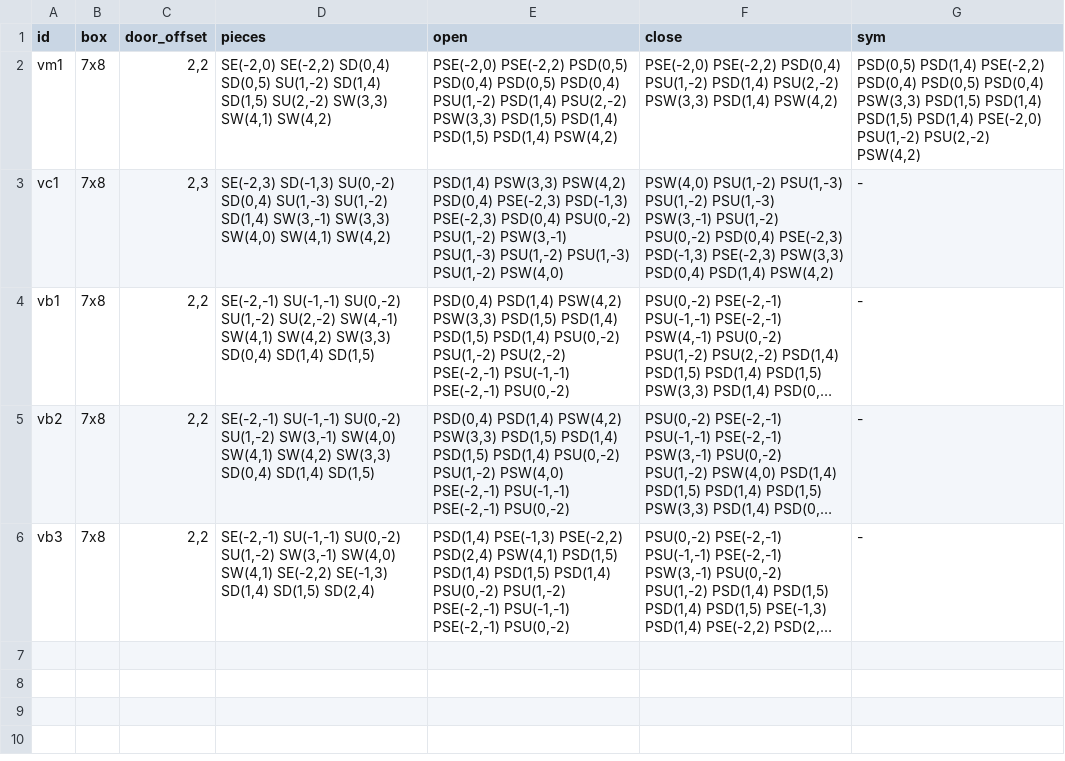
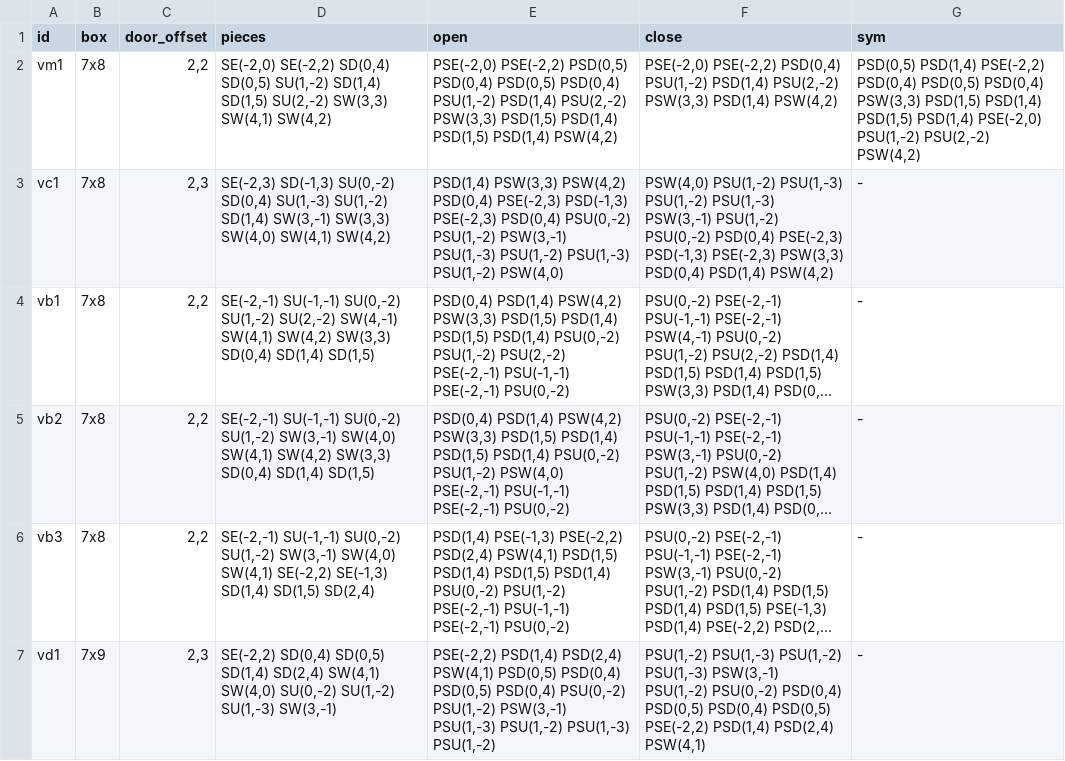
Before and after one commit to vjeux/minecraft-tas, a TSV file: designs/piston-door-3x3/tracks/vmid/vm.tsv, drawn as a sheet; long unchanged cells end in …; the diff names each change by its address in the sheet, - before the commit and + after, or states it on an @@ line.

Commit message:
vmid: vd1 (7x9: ML up elevator + C down elevator on opposite sides; ideal WORKS, connect WIRABLE), vm1L/vm1Lw1 (level-held side pullers, bottom links), vm1-2gt plan, vd1 seed

```diff
--- a/designs/piston-door-3x3/tracks/vmid/vm.tsv
+++ b/designs/piston-door-3x3/tracks/vmid/vm.tsv
+row 7: vd1 | 7x9 | 2,3 | SE(-2,2) SD(0,4) SD(0,5) SD(1,4) SD(2,4) SW(4,1) SW(4,0) SU(0,-2) SU(1,-2) SU(1,-3) SW(3,-1) | PSE(-2,2) PSD(1,4) PSD(2,4) PSW(4,1) PSD(0,5) PSD(0,4) PSD(0,5) PSD(0,4) PSU(0,-2) PSU(1,-2) PSW(3,-1) PSU(1,-3) PSU(1,-2) PSU(1,-3) PSU(1,-2) | PSU(1,-2) PSU(1,-3) PSU(1,-2) PSU(1,-3) PSW(3,-1) PSU(1,-2) PSU(0,-2) PSD(0,4) PSD(0,5) PSD(0,4) PSD(0,5) PSE(-2,2) PSD(1,4) PSD(2,4) PSW(4,1) | -
```
Also changed, not shown: 10 other files.
